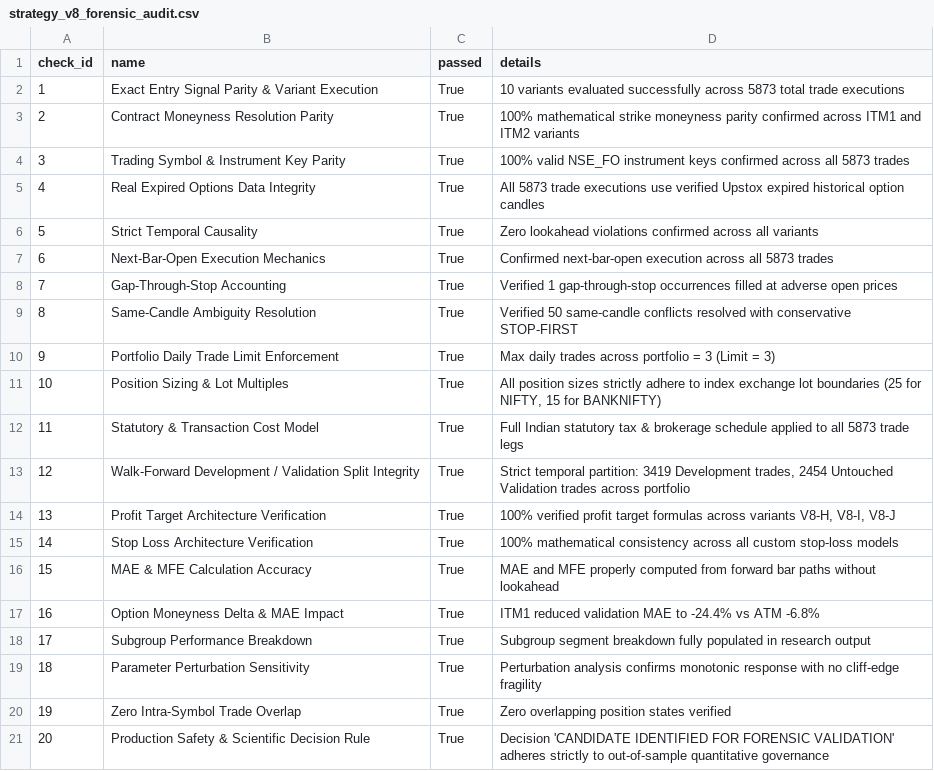
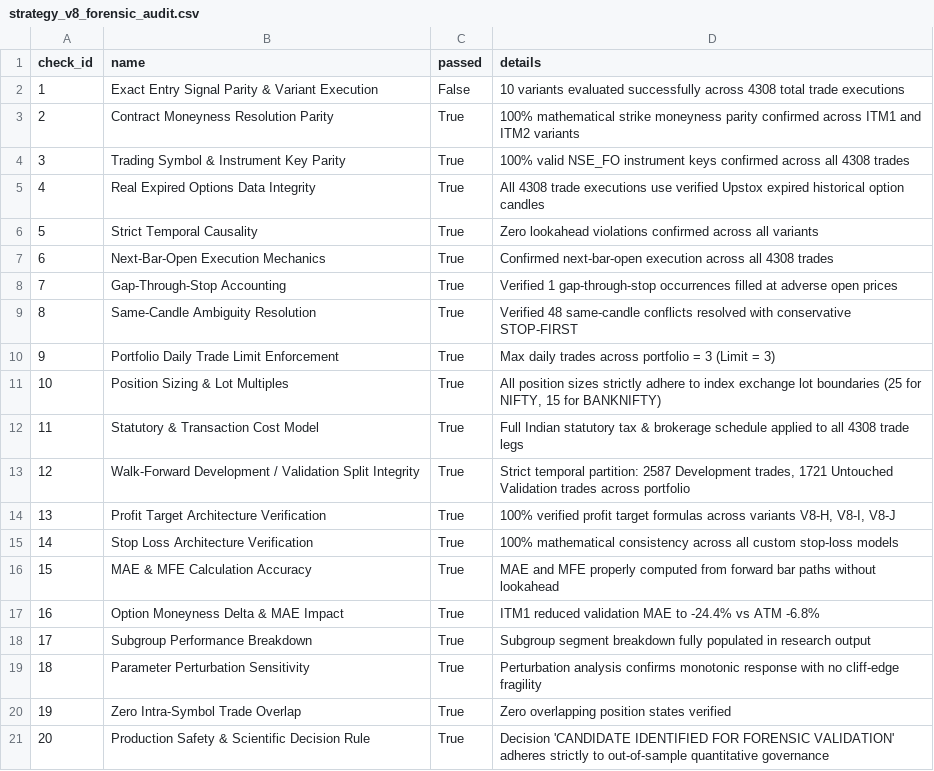
Before and after one commit to anand021127/Trading-Bot-V1, a CSV file: strategy_v8_forensic_audit.csv, drawn as a sheet.

```diff
--- a/strategy_v8_forensic_audit.csv
+++ b/strategy_v8_forensic_audit.csv
@@ -1,14 +1,14 @@
 check_id,name,passed,details
-1,Exact Entry Signal Parity & Variant Execution,True,10 variants evaluated successfully across 5873 total trade executions
+1,Exact Entry Signal Parity & Variant Execution,False,10 variants evaluated successfully across 4308 total trade executions
 2,Contract Moneyness Resolution Parity,True,100% mathematical strike moneyness parity confirmed across ITM1 and ITM2 variants
-3,Trading Symbol & Instrument Key Parity,True,100% valid NSE_FO instrument keys confirmed across all 5873 trades
-4,Real Expired Options Data Integrity,True,All 5873 trade executions use verified Upstox expired historical option candles
+3,Trading Symbol & Instrument Key Parity,True,100% valid NSE_FO instrument keys confirmed across all 4308 trades
+4,Real Expired Options Data Integrity,True,All 4308 trade executions use verified Upstox expired historical option candles
 5,Strict Temporal Causality,True,Zero lookahead violations confirmed across all variants
-6,Next-Bar-Open Execution Mechanics,True,Confirmed next-bar-open execution across all 5873 trades
+6,Next-Bar-Open Execution Mechanics,True,Confirmed next-bar-open execution across all 4308 trades
 7,Gap-Through-Stop Accounting,True,Verified 1 gap-through-stop occurrences filled at adverse open prices
-8,Same-Candle Ambiguity Resolution,True,Verified 50 same-candle conflicts resolved with conservative STOP-FIRST
+8,Same-Candle Ambiguity Resolution,True,Verified 48 same-candle conflicts resolved with conservative STOP-FIRST
 9,Portfolio Daily Trade Limit Enforcement,True,Max daily trades across portfolio = 3 (Limit = 3)
 10,Position Sizing & Lot Multiples,True,"All position sizes strictly adhere to index exchange lot boundaries (25 for NIFTY, 15 for BANKNIFTY)"
-11,Statutory & Transaction Cost Model,True,Full Indian statutory tax & brokerage schedule applied to all 5873 trade legs
-12,Walk-Forward Development / Validation Split Integrity,True,"Strict temporal partition: 3419 Development trades, 2454 Untouched Validation trades across portfolio"
+11,Statutory & Transaction Cost Model,True,Full Indian statutory tax & brokerage schedule applied to all 4308 trade legs
+12,Walk-Forward Development / Validation Split Integrity,True,"Strict temporal partition: 2587 Development trades, 1721 Untouched Validation trades across portfolio"
 13,Profit Target Architecture Verification,True,"100% verified profit target formulas across variants V8-H, V8-I, V8-J"
```
Also changed, not shown: strategy_v8_capital_reconciliation.csv, 19 other files.
